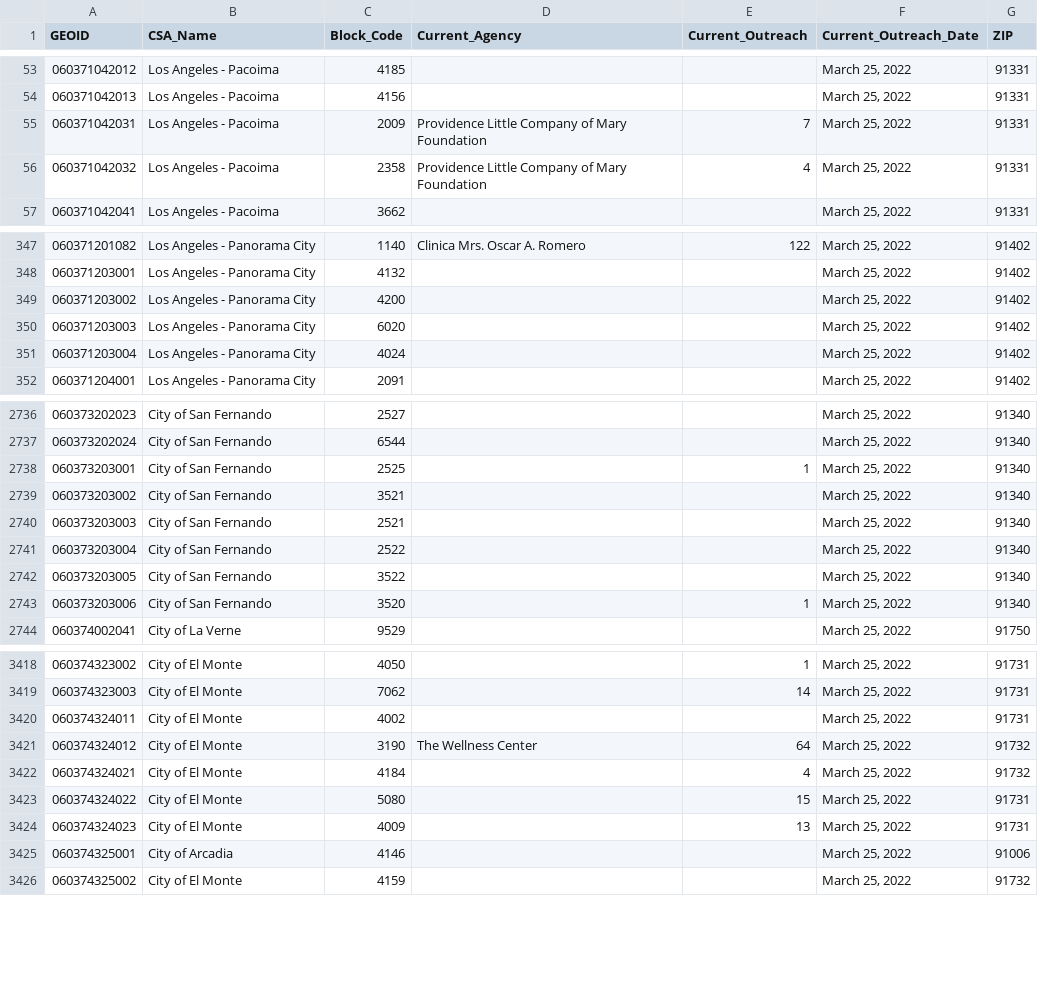
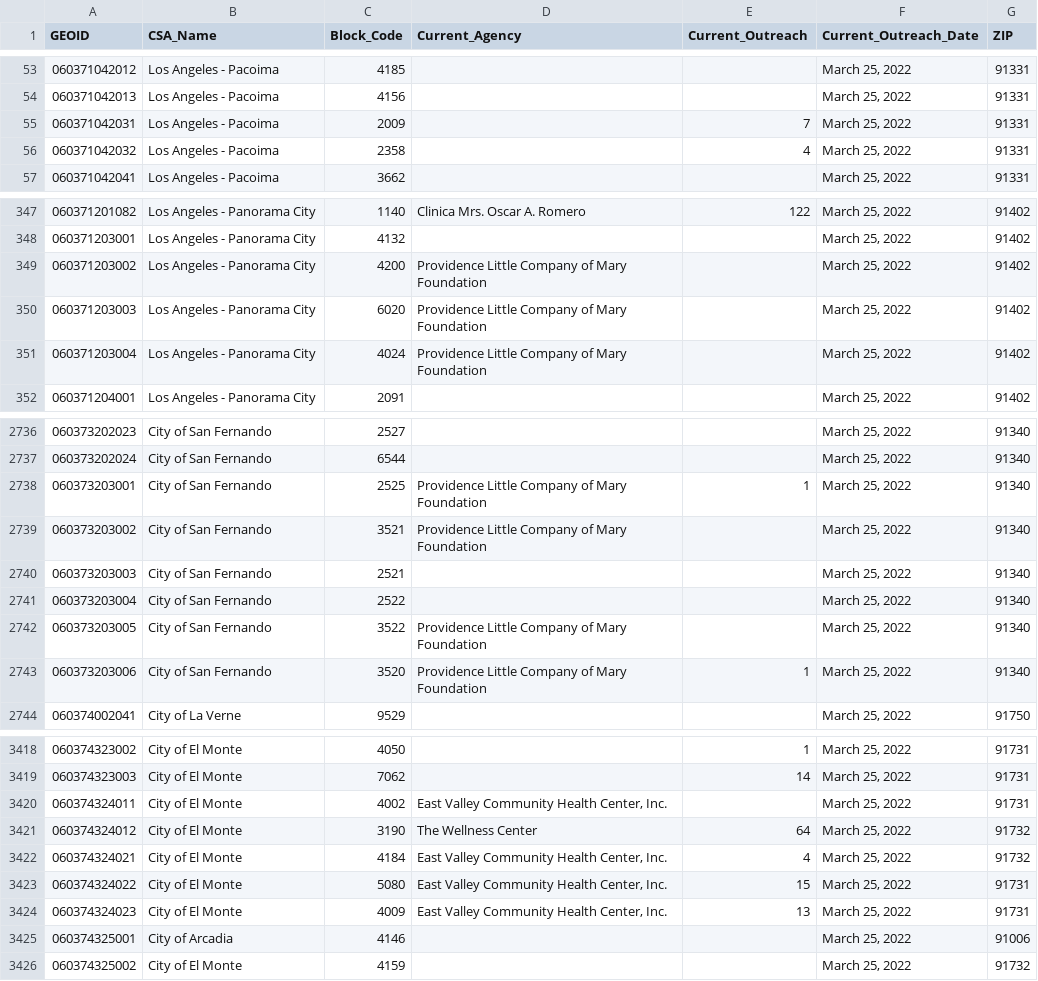
Before and after one commit to CHC-INC/chs-mapping, a CSV file: data/merged_vaccination_locate_data.csv, drawn as a sheet; only a part is shown, gaps mark what is left out; the diff covers the shown part only.

```diff
--- a/data/merged_vaccination_locate_data.csv
+++ b/data/merged_vaccination_locate_data.csv
@@ -54,4 +54,4 @@
 "060371042013","Los Angeles - Pacoima",4156,,,"March 25, 2022",91331
-"060371042031","Los Angeles - Pacoima",2009,"Providence Little Company of Mary Foundation",7,"March 25, 2022",91331
-"060371042032","Los Angeles - Pacoima",2358,"Providence Little Company of Mary Foundation",4,"March 25, 2022",91331
+"060371042031","Los Angeles - Pacoima",2009,,7,"March 25, 2022",91331
+"060371042032","Los Angeles - Pacoima",2358,,4,"March 25, 2022",91331
 "060371042041","Los Angeles - Pacoima",3662,,,"March 25, 2022",91331
@@ -348,5 +348,5 @@
 "060371203001","Los Angeles - Panorama City",4132,,,"March 25, 2022",91402
-"060371203002","Los Angeles - Panorama City",4200,,,"March 25, 2022",91402
-"060371203003","Los Angeles - Panorama City",6020,,,"March 25, 2022",91402
-"060371203004","Los Angeles - Panorama City",4024,,,"March 25, 2022",91402
+"060371203002","Los Angeles - Panorama City",4200,"Providence Little Company of Mary Foundation",,"March 25, 2022",91402
+"060371203003","Los Angeles - Panorama City",6020,"Providence Little Company of Mary Foundation",,"March 25, 2022",91402
+"060371203004","Los Angeles - Panorama City",4024,"Providence Little Company of Mary Foundation",,"March 25, 2022",91402
 "060371204001","Los Angeles - Panorama City",2091,,,"March 25, 2022",91402
@@ -2737,8 +2737,8 @@
 "060373202024","City of San Fernando",6544,,,"March 25, 2022",91340
-"060373203001","City of San Fernando",2525,,1,"March 25, 2022",91340
-"060373203002","City of San Fernando",3521,,,"March 25, 2022",91340
+"060373203001","City of San Fernando",2525,"Providence Little Company of Mary Foundation",1,"March 25, 2022",91340
+"060373203002","City of San Fernando",3521,"Providence Little Company of Mary Foundation",,"March 25, 2022",91340
 "060373203003","City of San Fernando",2521,,,"March 25, 2022",91340
 "060373203004","City of San Fernando",2522,,,"March 25, 2022",91340
-"060373203005","City of San Fernando",3522,,,"March 25, 2022",91340
-"060373203006","City of San Fernando",3520,,1,"March 25, 2022",91340
+"060373203005","City of San Fernando",3522,"Providence Little Company of Mary Foundation",,"March 25, 2022",91340
+"060373203006","City of San Fernando",3520,"Providence Little Company of Mary Foundation",1,"March 25, 2022",91340
 "060374002041","City of La Verne",9529,,,"March 25, 2022",91750
@@ -3419,7 +3419,7 @@
 "060374323003","City of El Monte",7062,,14,"March 25, 2022",91731
-"060374324011","City of El Monte",4002,,,"March 25, 2022",91731
+"060374324011","City of El Monte",4002,"East Valley Community Health Center, Inc.",,"March 25, 2022",91731
 "060374324012","City of El Monte",3190,"The Wellness Center",64,"March 25, 2022",91732
-"060374324021","City of El Monte",4184,,4,"March 25, 2022",91732
-"060374324022","City of El Monte",5080,,15,"March 25, 2022",91731
-"060374324023","City of El Monte",4009,,13,"March 25, 2022",91731
+"060374324021","City of El Monte",4184,"East Valley Community Health Center, Inc.",4,"March 25, 2022",91732
+"060374324022","City of El Monte",5080,"East Valley Community Health Center, Inc.",15,"March 25, 2022",91731
+"060374324023","City of El Monte",4009,"East Valley Community Health Center, Inc.",13,"March 25, 2022",91731
 "060374325001","City of Arcadia",4146,,,"March 25, 2022",91006
```
Also changed, not shown: 33 edited cells elsewhere in this file, 1 other file.
